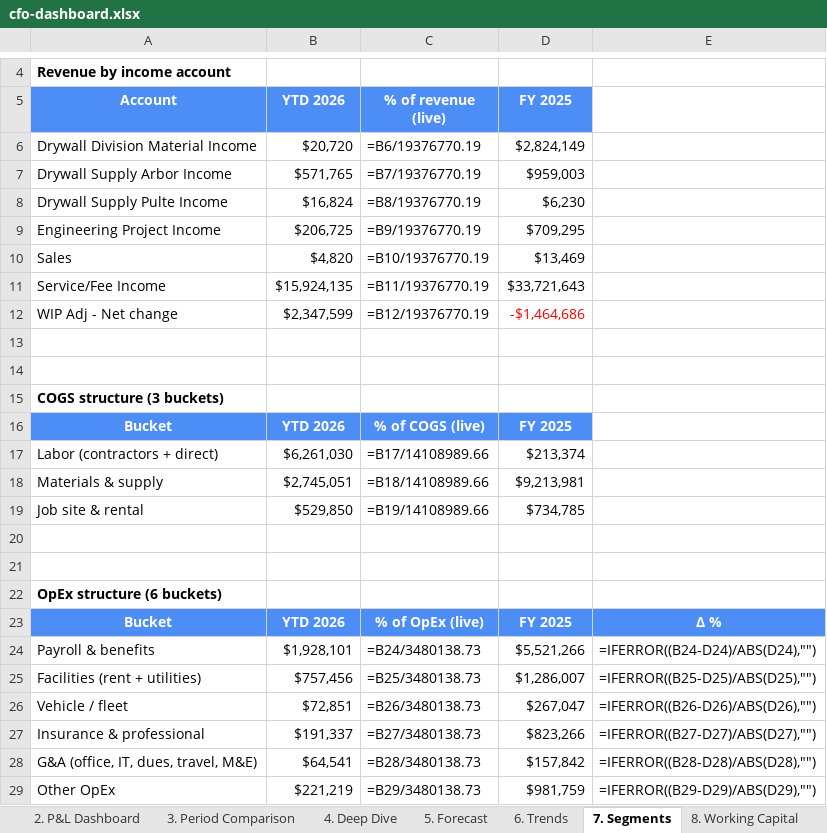
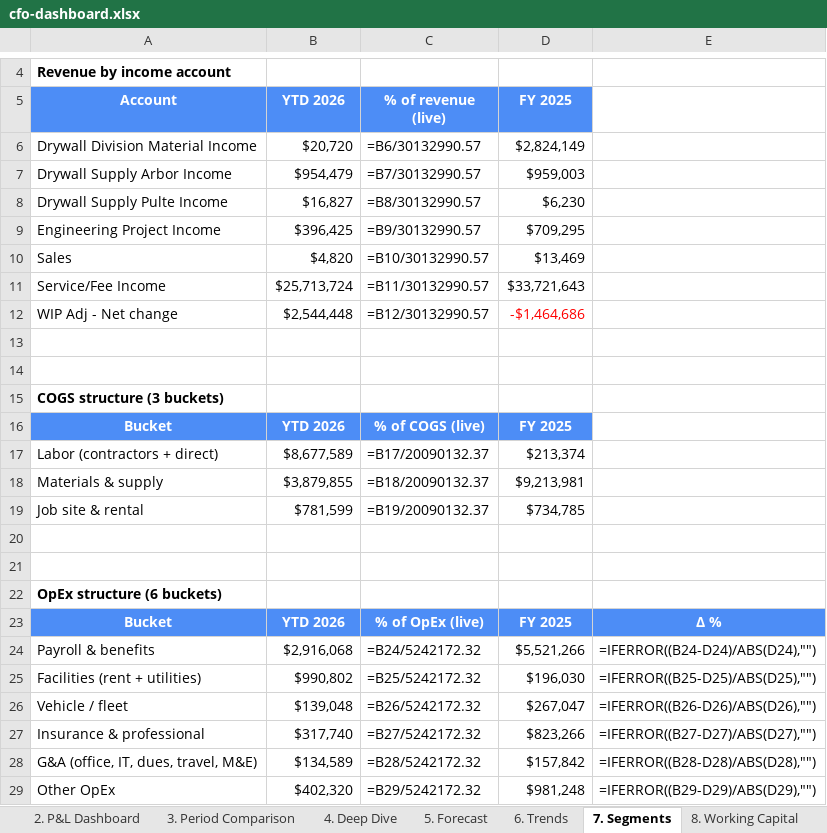
Before and after one commit to hjohnson-bot/refactored-winner, an Excel workbook: cfo-dashboard/downloads/cfo-dashboard.xlsx, sheet 7. Segments, drawn as a sheet; only a part is shown, gaps mark what is left out; values as stored, in another font and other column widths than the file's, no borders; formulas without a stored value are shown as written; the diff names each change by its address in the sheet, - before the commit and + after, or states it on an @@ line.

```diff
--- a/cfo-dashboard/downloads/cfo-dashboard.xlsx (sheet 7. Segments)
+++ b/cfo-dashboard/downloads/cfo-dashboard.xlsx (sheet 7. Segments)
-C6 (% of revenue (live)): =B6/19376770.19
+C6 (% of revenue (live)): =B6/30132990.57
-B7 (YTD 2026): $571,765
+B7 (YTD 2026): $954,479
-C7 (% of revenue (live)): =B7/19376770.19
+C7 (% of revenue (live)): =B7/30132990.57
-B8 (YTD 2026): $16,824
+B8 (YTD 2026): $16,827
-C8 (% of revenue (live)): =B8/19376770.19
+C8 (% of revenue (live)): =B8/30132990.57
-B9 (YTD 2026): $206,725
+B9 (YTD 2026): $396,425
-C9 (% of revenue (live)): =B9/19376770.19
+C9 (% of revenue (live)): =B9/30132990.57
-C10 (% of revenue (live)): =B10/19376770.19
+C10 (% of revenue (live)): =B10/30132990.57
-B11 (YTD 2026): $15,924,135
+B11 (YTD 2026): $25,713,724
-C11 (% of revenue (live)): =B11/19376770.19
+C11 (% of revenue (live)): =B11/30132990.57
-B12 (YTD 2026): $2,347,599
+B12 (YTD 2026): $2,544,448
-C12 (% of revenue (live)): =B12/19376770.19
+C12 (% of revenue (live)): =B12/30132990.57
-B17 (YTD 2026): $6,261,030
+B17 (YTD 2026): $8,677,589
-C17 (% of revenue (live)): =B17/14108989.66
+C17 (% of revenue (live)): =B17/20090132.37
-B18 (YTD 2026): $2,745,051
+B18 (YTD 2026): $3,879,855
-C18 (% of revenue (live)): =B18/14108989.66
+C18 (% of revenue (live)): =B18/20090132.37
-B19 (YTD 2026): $529,850
+B19 (YTD 2026): $781,599
-C19 (% of revenue (live)): =B19/14108989.66
+C19 (% of revenue (live)): =B19/20090132.37
-B24 (YTD 2026): $1,928,101
+B24 (YTD 2026): $2,916,068
-C24 (% of revenue (live)): =B24/3480138.73
+C24 (% of revenue (live)): =B24/5242172.32
-B25 (YTD 2026): $757,456
+B25 (YTD 2026): $990,802
-C25 (% of revenue (live)): =B25/3480138.73
+C25 (% of revenue (live)): =B25/5242172.32
-D25 (FY 2025): $1,286,007
+D25 (FY 2025): $196,030
-B26 (YTD 2026): $72,851
+B26 (YTD 2026): $139,048
-C26 (% of revenue (live)): =B26/3480138.73
+C26 (% of revenue (live)): =B26/5242172.32
-B27 (YTD 2026): $191,337
+B27 (YTD 2026): $317,740
-C27 (% of revenue (live)): =B27/3480138.73
+C27 (% of revenue (live)): =B27/5242172.32
-B28 (YTD 2026): $64,541
+B28 (YTD 2026): $134,589
-C28 (% of revenue (live)): =B28/3480138.73
+C28 (% of revenue (live)): =B28/5242172.32
-B29 (YTD 2026): $221,219
+B29 (YTD 2026): $402,320
-C29 (% of revenue (live)): =B29/3480138.73
+C29 (% of revenue (live)): =B29/5242172.32
-D29 (FY 2025): $981,759
+D29 (FY 2025): $981,248
```
Also changed, not shown: sheet 12. Raw snapshot.json, sheet 3. Period Comparison, sheet 6. Trends, sheet 5. Forecast, sheet 11. Action Flags, sheet 4. Deep Dive, 5 more sheets, 19 other files.
